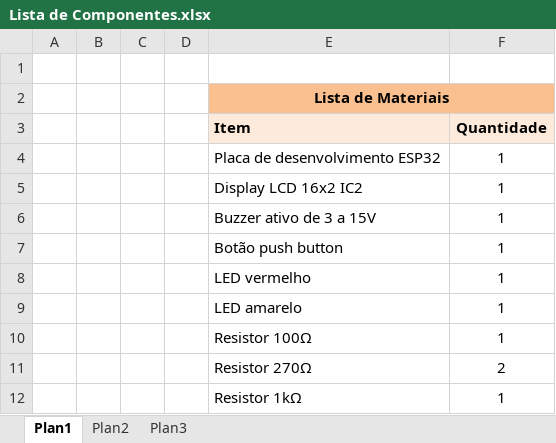
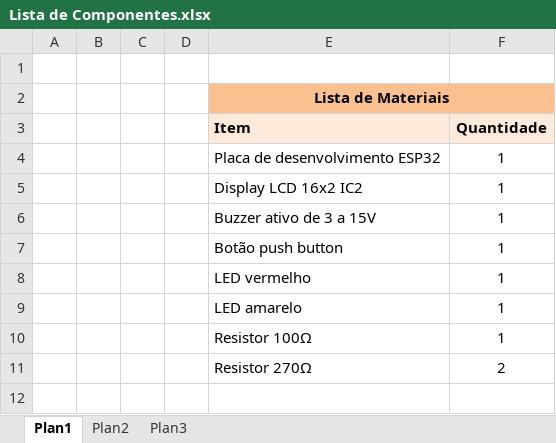
Before and after one commit to Nogueirarenato/Trabalho-de-Conclusao-de-Curso-em-Engenharia-da-Computacao, an Excel workbook: Dispositivo ESP32/Lista de Componentes.xlsx, sheet Plan1, drawn as a sheet; values as stored, in another font and other column widths than the file's, no borders; the diff names each change by its address in the sheet, - before the commit and + after, or states it on an @@ line.

```diff
--- a/Dispositivo ESP32/Lista de Componentes.xlsx (sheet Plan1)
+++ b/Dispositivo ESP32/Lista de Componentes.xlsx (sheet Plan1)
-row 12:  |  |  |  | Resistor 1kΩ | 1
```
Also changed, not shown: 3 other files.
